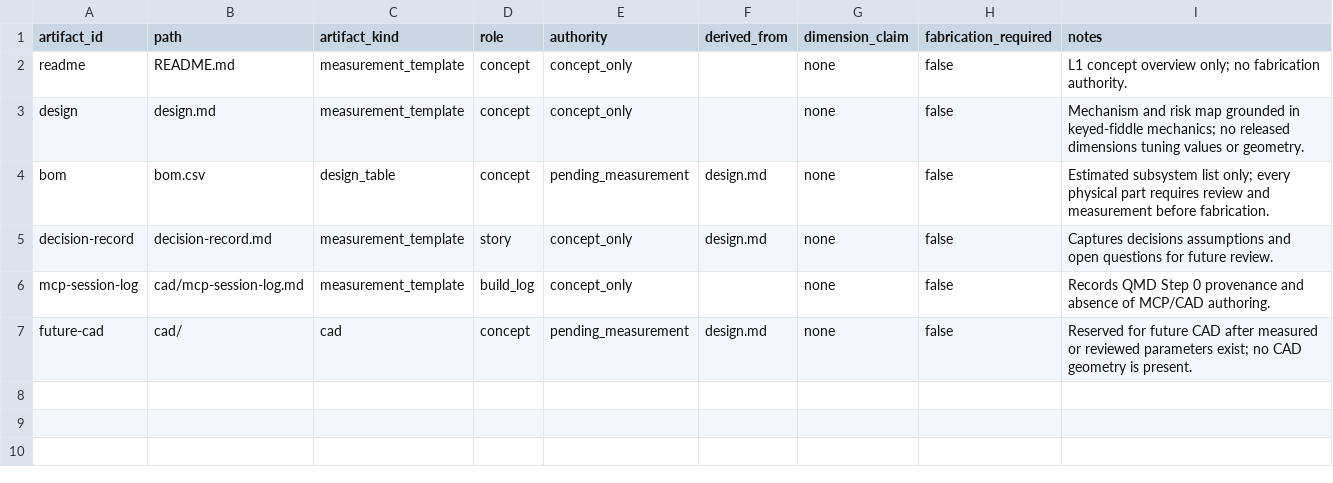
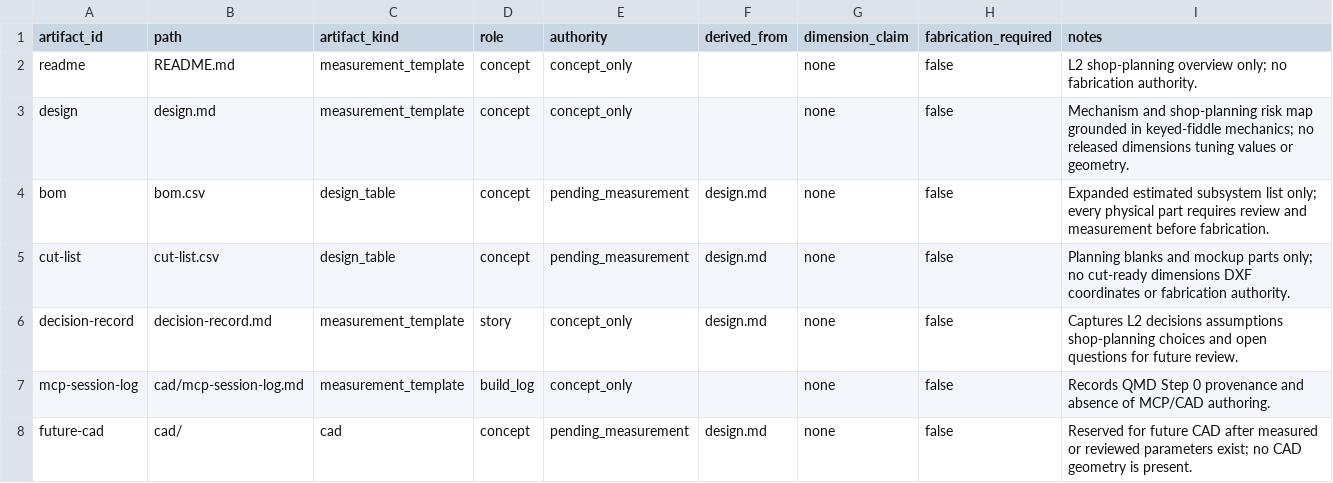
Before and after one commit to tonykoop/nyckelharpa, a CSV file: visual-output-register.csv, drawn as a sheet.

```diff
--- a/visual-output-register.csv
+++ b/visual-output-register.csv
@@ -1,6 +1,7 @@
 artifact_id,path,artifact_kind,role,authority,derived_from,dimension_claim,fabrication_required,notes
-readme,README.md,measurement_template,concept,concept_only,,none,false,"L1 concept overview only; no fabrication authority."
-design,design.md,measurement_template,concept,concept_only,,none,false,"Mechanism and risk map grounded in keyed-fiddle mechanics; no released dimensions tuning values or geometry."
-bom,bom.csv,design_table,concept,pending_measurement,design.md,none,false,"Estimated subsystem list only; every physical part requires review and measurement before fabrication."
-decision-record,decision-record.md,measurement_template,story,concept_only,design.md,none,false,"Captures decisions assumptions and open questions for future review."
+readme,README.md,measurement_template,concept,concept_only,,none,false,"L2 shop-planning overview only; no fabrication authority."
+design,design.md,measurement_template,concept,concept_only,,none,false,"Mechanism and shop-planning risk map grounded in keyed-fiddle mechanics; no released dimensions tuning values or geometry."
+bom,bom.csv,design_table,concept,pending_measurement,design.md,none,false,"Expanded estimated subsystem list only; every physical part requires review and measurement before fabrication."
+cut-list,cut-list.csv,design_table,concept,pending_measurement,design.md,none,false,"Planning blanks and mockup parts only; no cut-ready dimensions DXF coordinates or fabrication authority."
+decision-record,decision-record.md,measurement_template,story,concept_only,design.md,none,false,"Captures L2 decisions assumptions shop-planning choices and open questions for future review."
 mcp-session-log,cad/mcp-session-log.md,measurement_template,build_log,concept_only,,none,false,"Records QMD Step 0 provenance and absence of MCP/CAD authoring."
```
Also changed, not shown: bom.csv, 4 other files.
